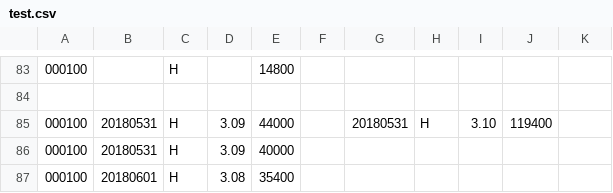
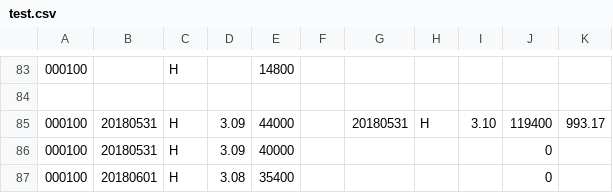
Before and after one commit to q2019/test, a CSV file: test.csv, drawn as a sheet; only a part is shown, gaps mark what is left out.

Commit message:
test.csv

```diff
--- a/test.csv
+++ b/test.csv
@@ -84,4 +84,4 @@
 ,,,,,,,,,,
-000100,20180531,H,3.09,44000,,20180531,H,3.10,119400,
-000100,20180531,H,3.09,40000,,,,,,
-000100,20180601,H,3.08,35400,,,,,,
+000100,20180531,H,3.09,44000,,20180531,H,3.10,119400,993.17
+000100,20180531,H,3.09,40000,,,,,0,
+000100,20180601,H,3.08,35400,,,,,0,
```
